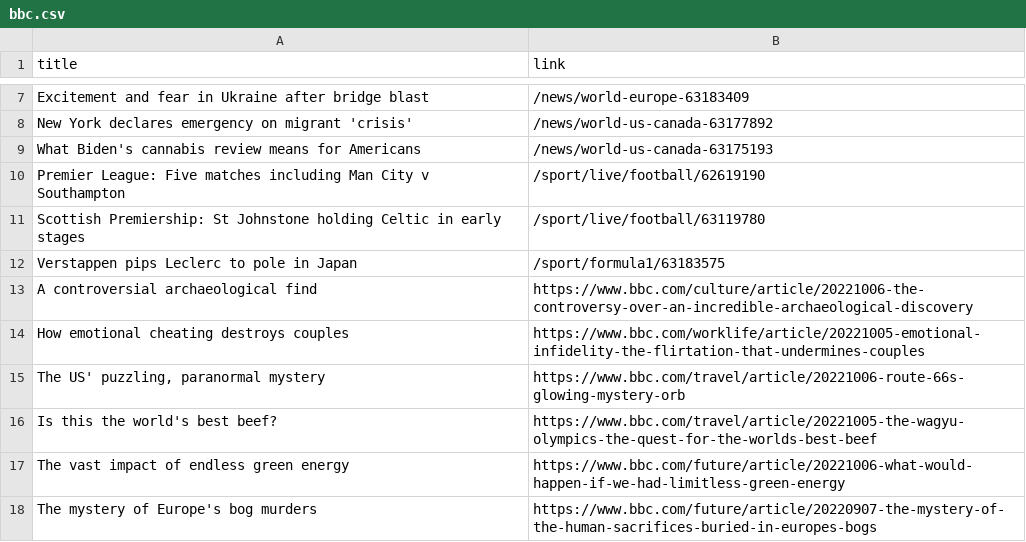
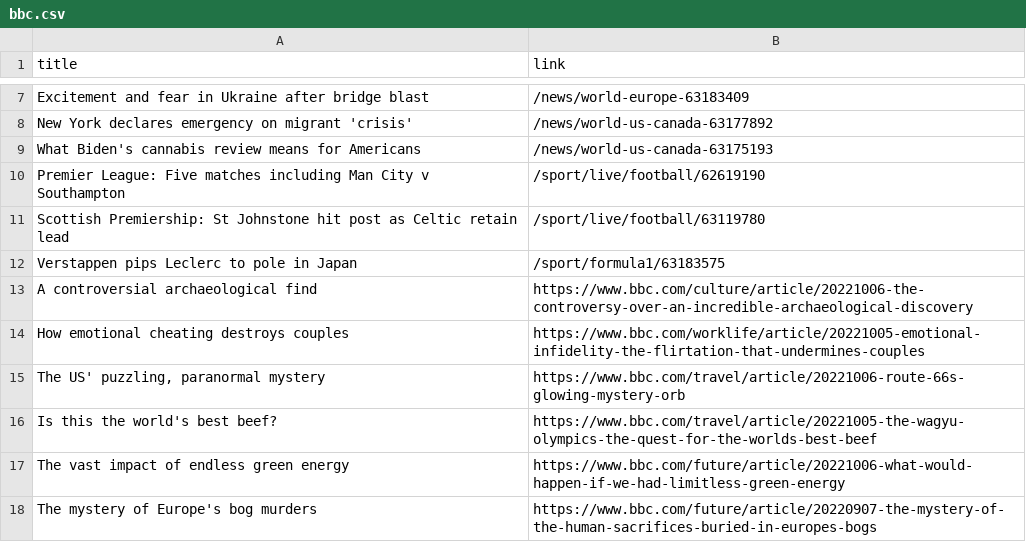
Before and after one commit to carolinaszv/automatic-scraper-bbc, a CSV file: bbc.csv, drawn as a sheet; only a part is shown, gaps mark what is left out.

```diff
--- a/bbc.csv
+++ b/bbc.csv
@@ -10,3 +10,3 @@ What Biden's cannabis review means for Americans,/news/world-us-canada-63175193
 Premier League: Five matches including Man City v Southampton,/sport/live/football/62619190
-Scottish Premiership: St Johnstone holding Celtic in early stages,/sport/live/football/63119780
+Scottish Premiership: St Johnstone hit post as Celtic retain lead,/sport/live/football/63119780
 Verstappen pips Leclerc to pole in Japan,/sport/formula1/63183575
```
